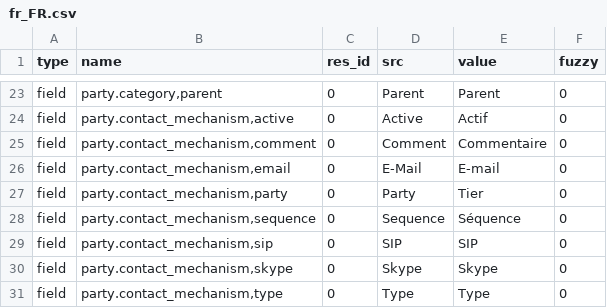
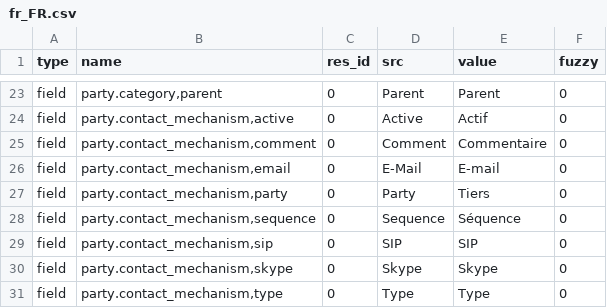
Before and after one commit to PritishC/party, a CSV file: fr_FR.csv, drawn as a sheet; only a part is shown, gaps mark what is left out.

Commit message:
Updating french translation

```diff
--- a/fr_FR.csv
+++ b/fr_FR.csv
@@ -26,3 +26,3 @@ field,"party.contact_mechanism,comment",0,Comment,Commentaire,0
 field,"party.contact_mechanism,email",0,E-Mail,E-mail,0
-field,"party.contact_mechanism,party",0,Party,Tier,0
+field,"party.contact_mechanism,party",0,Party,Tiers,0
 field,"party.contact_mechanism,sequence",0,Sequence,Séquence,0
```
